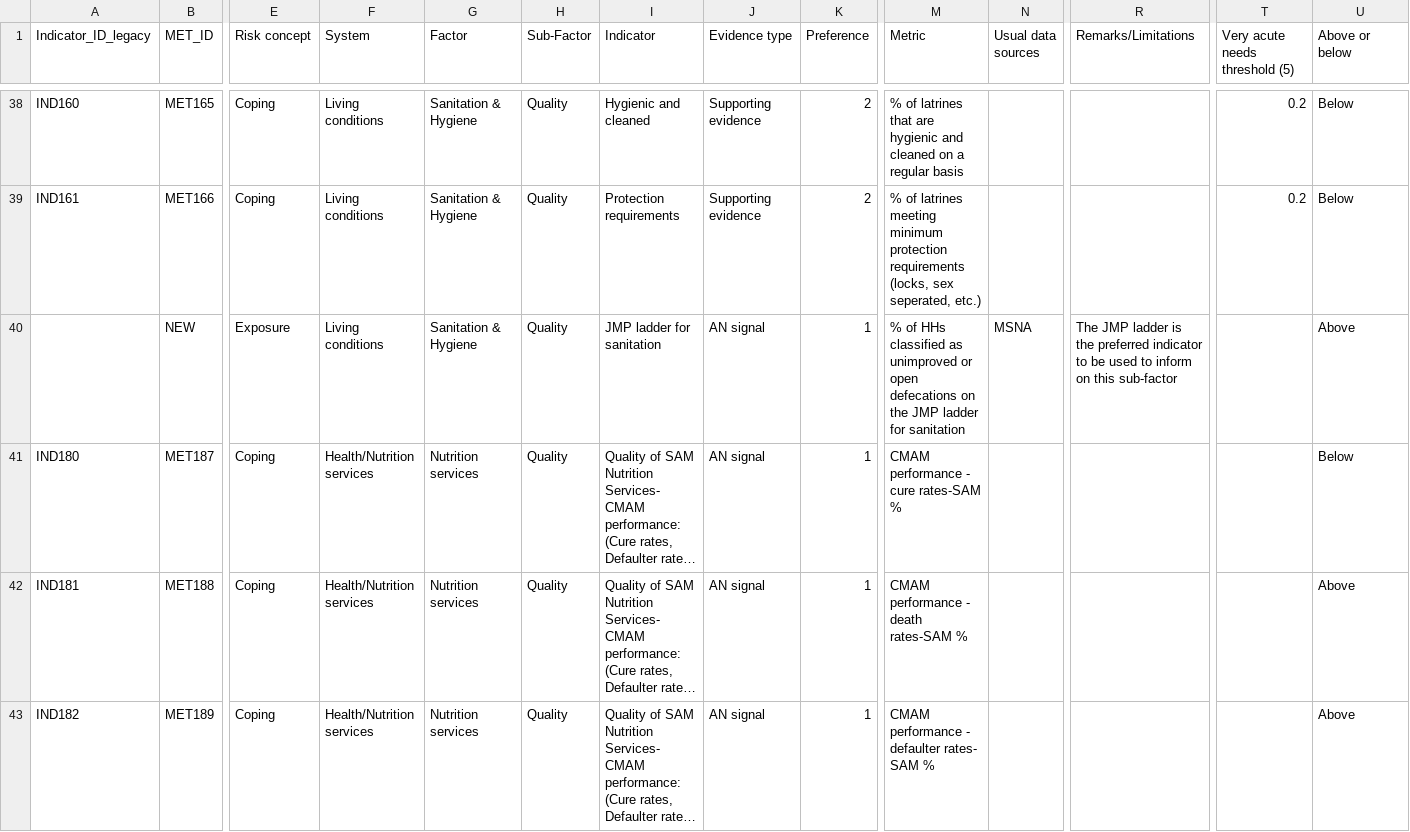
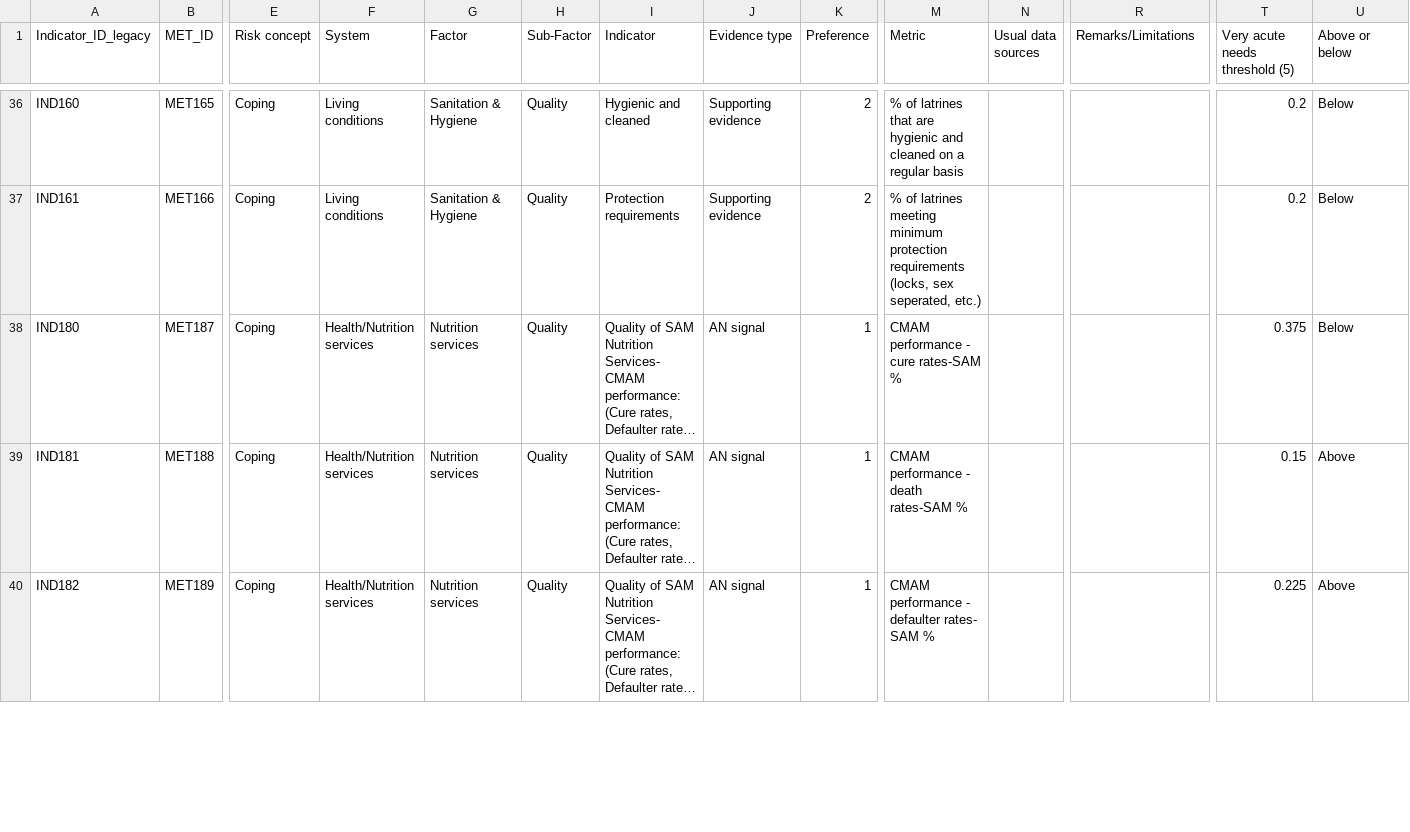
Before and after one commit to impact-initiatives/ana_app, a CSV file: static/data/reference.csv, drawn as a sheet; only a part is shown, gaps mark what is left out; long unchanged cells end in …; removed rows and columns are numbered as before the commit, all else as after; rows hold the shown columns only; the diff covers the shown part only; the diff names each change by its address in the sheet, - before the commit and + after, or states it on an @@ line.

```diff
--- a/static/data/reference.csv
+++ b/static/data/reference.csv
-row 40:  | NEW | Exposure | Living conditions | Sanitation & Hygiene | Quality | JMP ladder for sanitation | AN signal | 1 | % of HHs classified as unimproved or open defecations on the JMP ladder for sanitation | MSNA | The JMP ladder is the preferred indicator to be used to inform on this sub-factor |  | Above
-T38 (Very acute needs threshold (5)): (empty)
+T38 (Very acute needs threshold (5)): 0.375
-T39 (Very acute needs threshold (5)): (empty)
+T39 (Very acute needs threshold (5)): 0.15
-T40 (Very acute needs threshold (5)): (empty)
+T40 (Very acute needs threshold (5)): 0.225
```
Also changed, not shown: 3 removed rows and 29 edited cells elsewhere in this file, 8 other files.
